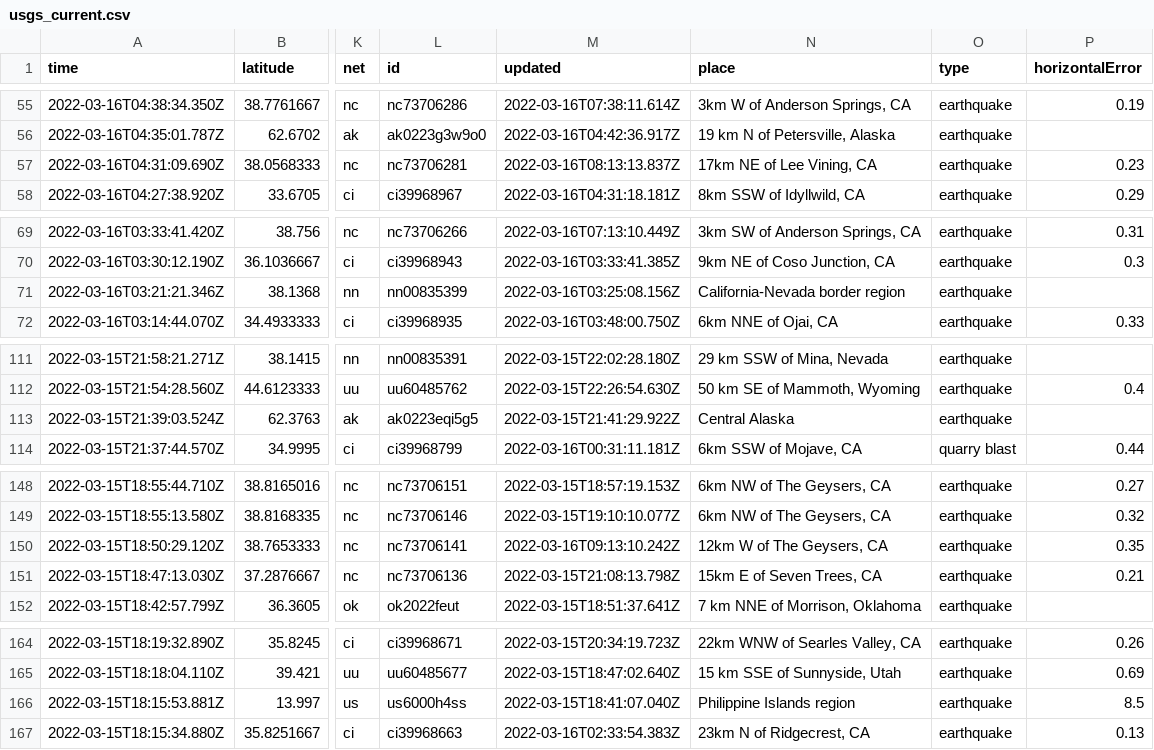
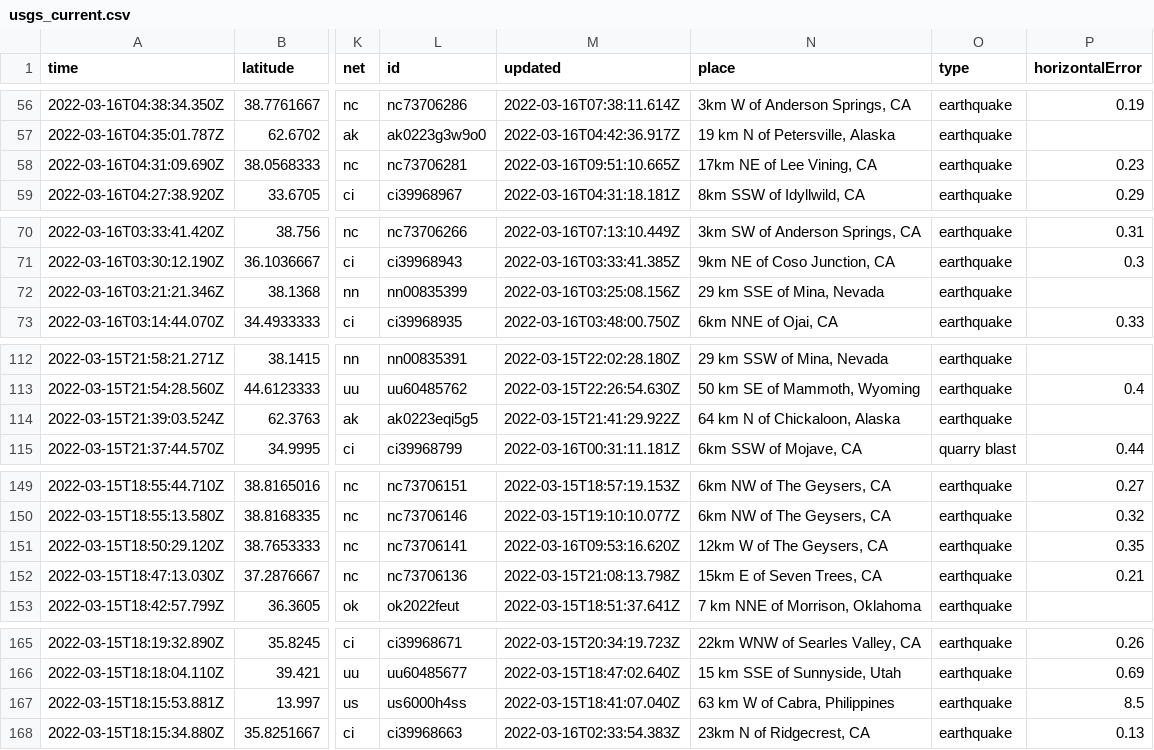
Before and after one commit to JohnnyBerkeley/Nicar2022_actions, a CSV file: usgs_current.csv, drawn as a sheet; only a part is shown, gaps mark what is left out; addresses are those after the commit; the diff covers the shown part only; the diff names each change by its address in the sheet, - before the commit and + after, or states it on an @@ line.

```diff
--- a/usgs_current.csv
+++ b/usgs_current.csv
-M58 (updated): 2022-03-16T08:13:13.837Z
+M58 (updated): 2022-03-16T09:51:10.665Z
-N72 (place): California-Nevada border region
+N72 (place): 29 km SSE of Mina, Nevada
-N114 (place): Central Alaska
+N114 (place): 64 km N of Chickaloon, Alaska
-M151 (updated): 2022-03-16T09:13:10.242Z
+M151 (updated): 2022-03-16T09:53:16.620Z
-N167 (place): Philippine Islands region
+N167 (place): 63 km W of Cabra, Philippines
```
Also changed, not shown: 2 added rows, 5 removed rows and 9 edited cells elsewhere in this file, usgs_main.csv.
